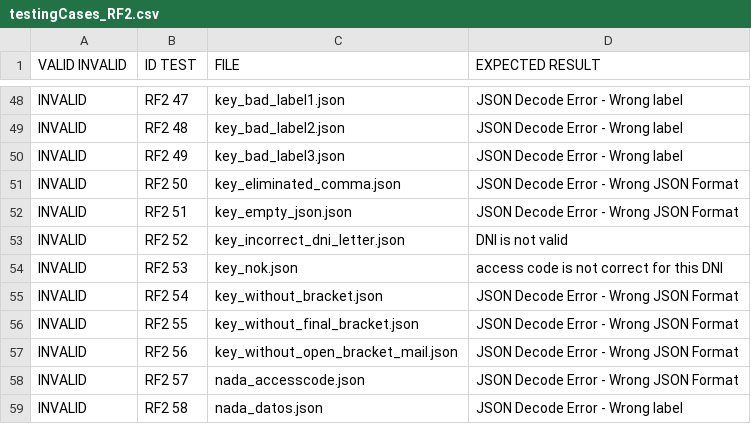
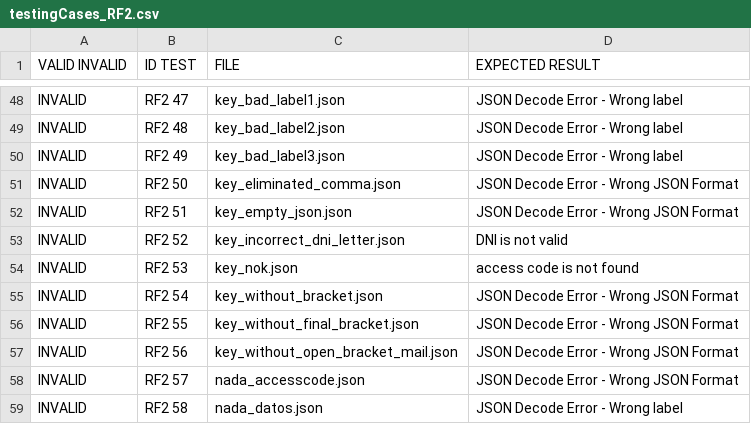
Before and after one commit to EmmanuelScience/Access-Management-Simulation, a CSV file: src/JsonFiles/testingCases_RF2.csv, drawn as a sheet; only a part is shown, gaps mark what is left out.

Commit message:
Added the following functionalities - store access_code and use it as an identifying key - store access log - modified test cases - added new test cases Added Test logs

```diff
--- a/src/JsonFiles/testingCases_RF2.csv
+++ b/src/JsonFiles/testingCases_RF2.csv
@@ -53,3 +53,3 @@ INVALID;RF2 51;key_empty_json.json;JSON Decode Error - Wrong JSON Format
 INVALID;RF2 52;key_incorrect_dni_letter.json;DNI is not valid
-INVALID;RF2 53;key_nok.json;access code is not correct for this DNI
+INVALID;RF2 53;key_nok.json;access code is not found
 INVALID;RF2 54;key_without_bracket.json;JSON Decode Error - Wrong JSON Format
```
Also changed, not shown: 15 other files.
